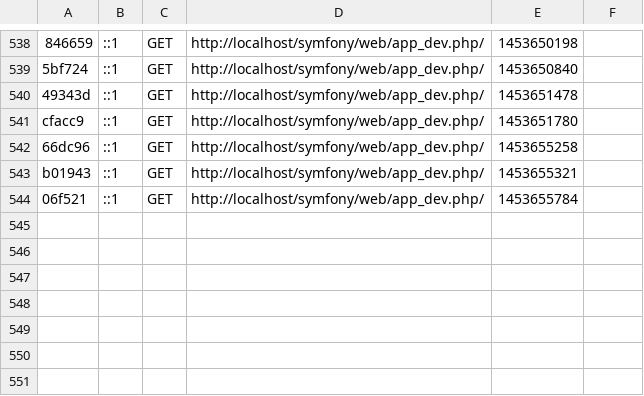
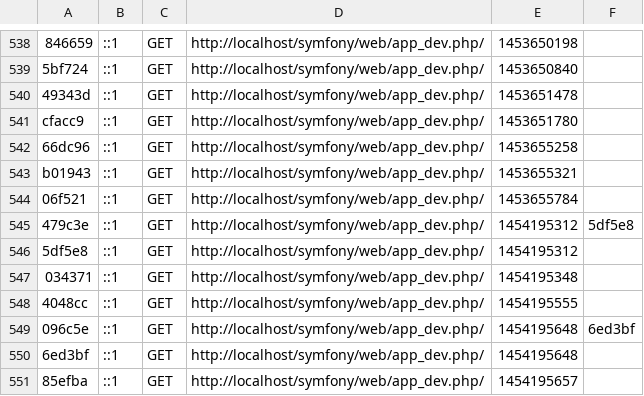
Before and after one commit to fothmani/Projet-Symfony2, a CSV file: app/cache/dev/profiler/index.csv, drawn as a sheet; only a part is shown, gaps mark what is left out; the diff names each change by its address in the sheet, - before the commit and + after, or states it on an @@ line.

```diff
--- a/app/cache/dev/profiler/index.csv
+++ b/app/cache/dev/profiler/index.csv
+row 545: 479c3e | ::1 | GET | http://localhost/symfony/web/app_dev.php/ | 1454195312 | 5df5e8
+row 546: 5df5e8 | ::1 | GET | http://localhost/symfony/web/app_dev.php/ | 1454195312
+row 547: 034371 | ::1 | GET | http://localhost/symfony/web/app_dev.php/ | 1454195348
+row 548: 4048cc | ::1 | GET | http://localhost/symfony/web/app_dev.php/ | 1454195555
+row 549: 096c5e | ::1 | GET | http://localhost/symfony/web/app_dev.php/ | 1454195648 | 6ed3bf
+row 550: 6ed3bf | ::1 | GET | http://localhost/symfony/web/app_dev.php/ | 1454195648
+row 551: 85efba | ::1 | GET | http://localhost/symfony/web/app_dev.php/ | 1454195657
```
Also changed, not shown: 16 other files.
